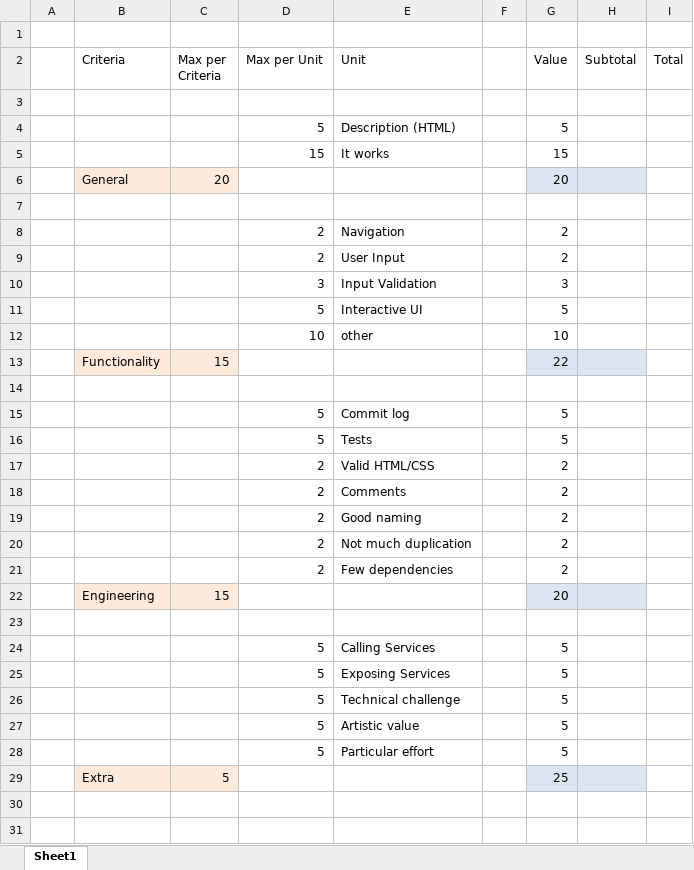
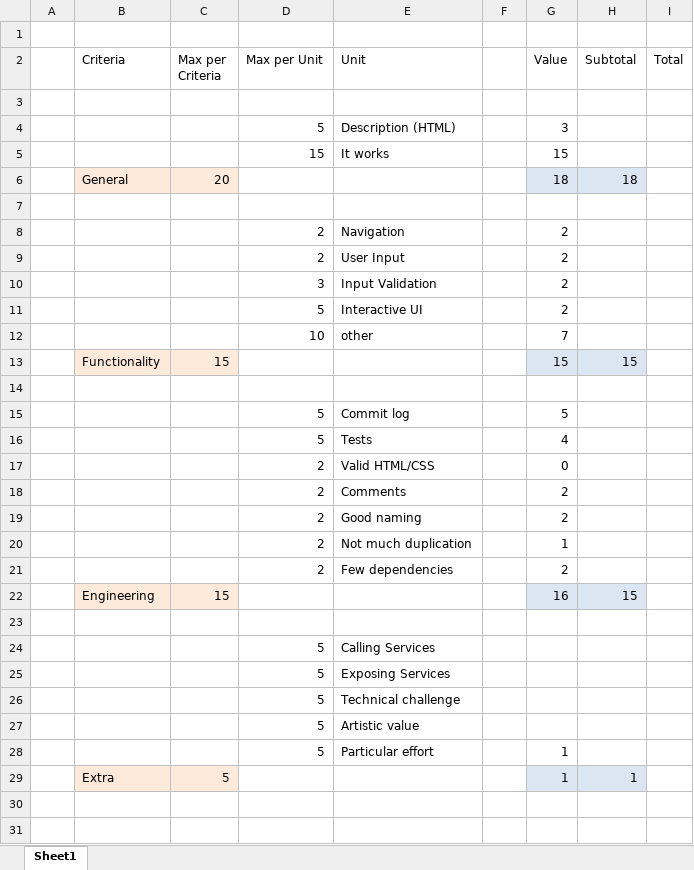
Before and after one commit to WebEngineering-FHNW/hs17-bewertete-uebung-JuHa11, an Excel workbook: docs/exercise/GradedExercise.xlsx, sheet Sheet1, drawn as a sheet; only a part is shown; values as stored, in another font and other column widths than the file's, no borders; the diff covers the shown part only; the diff names each change by its address in the sheet, - before the commit and + after, or states it on an @@ line.

```diff
--- a/docs/exercise/GradedExercise.xlsx (sheet Sheet1)
+++ b/docs/exercise/GradedExercise.xlsx (sheet Sheet1)
-G4 (Value): 5
+G4 (Value): 3
-G6 (Value): 20
+G6 (Value): 18
-H6 (Subtotal): (empty)
+H6 (Subtotal): 18
-G10 (Value): 3
+G10 (Value): 2
-G11 (Value): 5
+G11 (Value): 2
-G12 (Value): 10
+G12 (Value): 7
-G13 (Value): 22
+G13 (Value): 15
-H13 (Subtotal): (empty)
+H13 (Subtotal): 15
-G16 (Value): 5
+G16 (Value): 4
-G17 (Value): 2
+G17 (Value): 0
-G20 (Value): 2
+G20 (Value): 1
-G22 (Value): 20
+G22 (Value): 16
-H22 (Subtotal): (empty)
+H22 (Subtotal): 15
-G24:G27 (Value): 5
+G24:G27 (Value): (empty)
-G28 (Value): 5
+G28 (Value): 1
-G29 (Value): 25
+G29 (Value): 1
-H29 (Subtotal): (empty)
+H29 (Subtotal): 1
```
Also changed, not shown: 3 edited cells elsewhere in this sheet, 1 other file.
